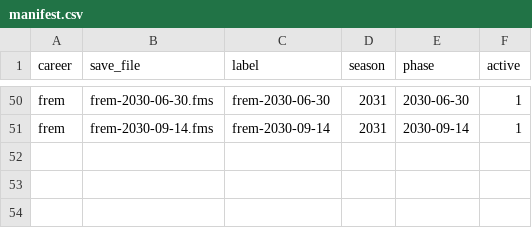
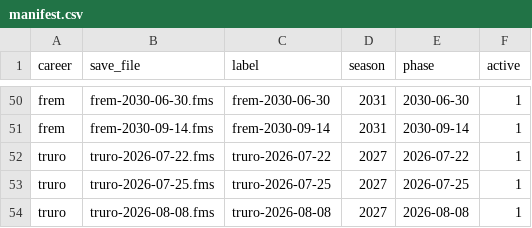
Before and after one commit to ZacHooper/fmm-stats, a CSV file: seeds/manifest.csv, drawn as a sheet; only a part is shown, gaps mark what is left out.

Commit message:
Site: FMM27 match data, and one site for every career (#226)

```diff
--- a/seeds/manifest.csv
+++ b/seeds/manifest.csv
@@ -51 +51,4 @@ frem,frem-2030-06-30.fms,frem-2030-06-30,2031,2030-06-30,1
 frem,frem-2030-09-14.fms,frem-2030-09-14,2031,2030-09-14,1
+truro,truro-2026-07-22.fms,truro-2026-07-22,2027,2026-07-22,1
+truro,truro-2026-07-25.fms,truro-2026-07-25,2027,2026-07-25,1
+truro,truro-2026-08-08.fms,truro-2026-08-08,2027,2026-08-08,1
```
Also changed, not shown: 42 other files.
